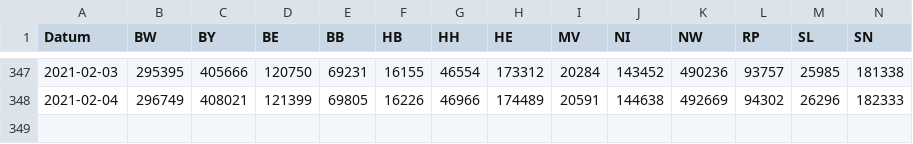
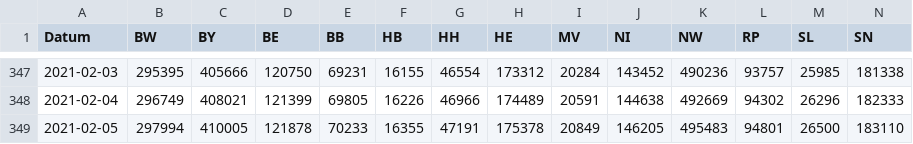
Before and after one commit to j-fu/coronaplot, a CSV file: code/rki.csv, drawn as a sheet; only a part is shown, gaps mark what is left out; rows hold the shown columns only; the diff names each change by its address in the sheet, - before the commit and + after, or states it on an @@ line.

Commit message:
data update

```diff
--- a/code/rki.csv
+++ b/code/rki.csv
+row 349: 2021-02-05 | 297994 | 410005 | 121878 | 70233 | 16355 | 47191 | 175378 | 20849 | 146205 | 495483 | 94801 | 26500 | 183110
```
Also changed, not shown: 14 other files.
